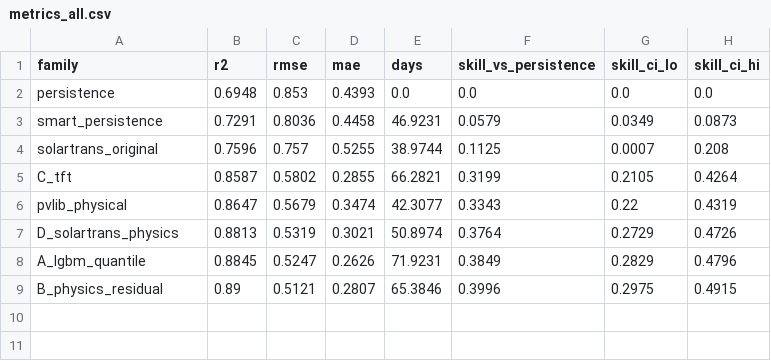
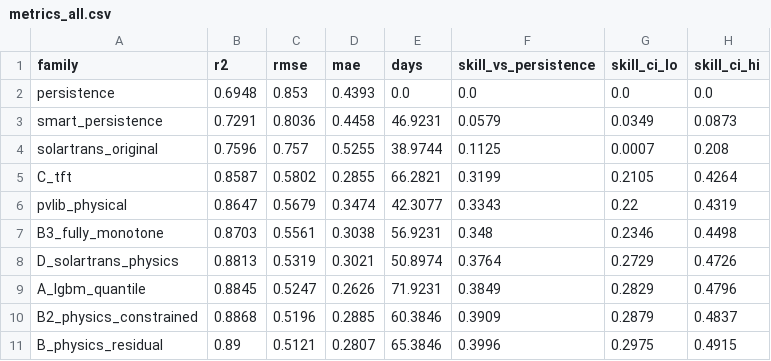
Before and after one commit to Sahil4504/solarphysx, a CSV file: results/dayahead_gpu/metrics_all.csv, drawn as a sheet; the diff names each change by its address in the sheet, - before the commit and + after, or states it on an @@ line.

```diff
--- a/results/dayahead_gpu/metrics_all.csv
+++ b/results/dayahead_gpu/metrics_all.csv
+row 7: B3_fully_monotone | 0.8703 | 0.5561 | 0.3038 | 56.9231 | 0.348 | 0.2346 | 0.4498
+row 10: B2_physics_constrained | 0.8868 | 0.5196 | 0.2885 | 60.3846 | 0.3909 | 0.2879 | 0.4837
```
Also changed, not shown: results/dayahead_gpu/metrics.csv, results/dayahead_gpu/metrics_runs.csv, 33 other files.
